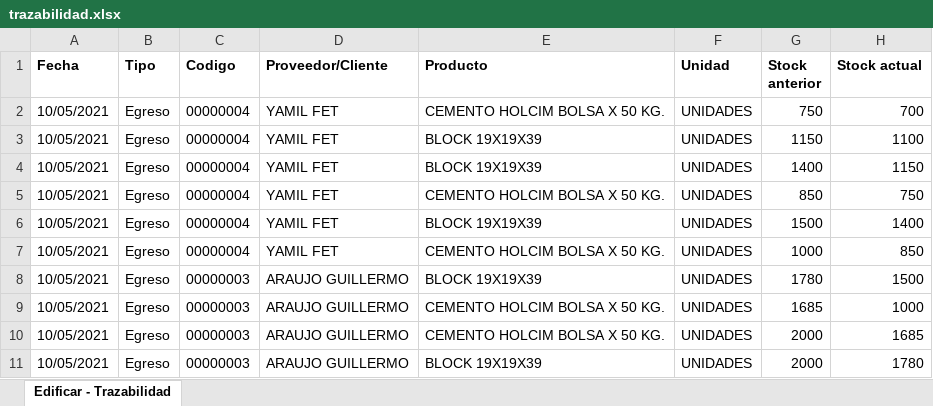
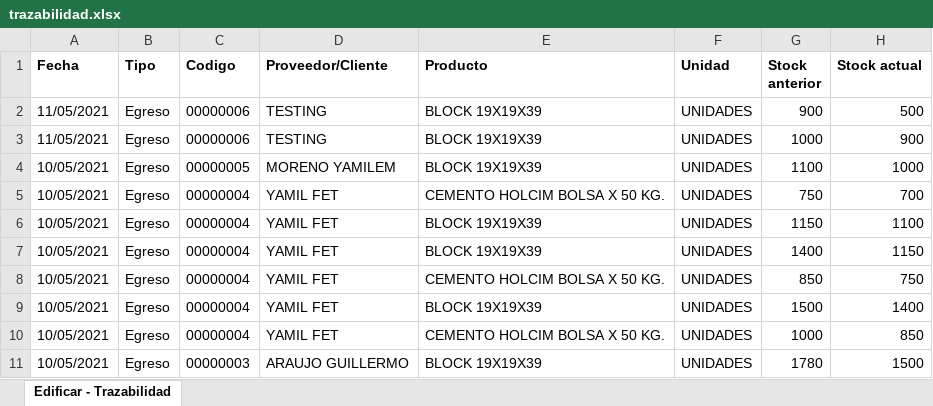
Before and after one commit to inglucasmoreno/edificar-api, an Excel workbook: reports/trazabilidad/trazabilidad.xlsx, sheet Edificar - Trazabilidad, drawn as a sheet; only a part is shown; the shorter side is filled out with more unchanged rows; values as stored, in another font and other column widths than the file's, no borders; the diff names each change by its address in the sheet, - before the commit and + after, or states it on an @@ line.

Commit message:
11/05/2021 - Para testing

```diff
--- a/reports/trazabilidad/trazabilidad.xlsx (sheet Edificar - Trazabilidad)
+++ b/reports/trazabilidad/trazabilidad.xlsx (sheet Edificar - Trazabilidad)
+row 2: 11/05/2021 | Egreso | 00000006 | TESTING | BLOCK 19X19X39 | UNIDADES | 900 | 500
+row 3: 11/05/2021 | Egreso | 00000006 | TESTING | BLOCK 19X19X39 | UNIDADES | 1000 | 900
+row 4: 10/05/2021 | Egreso | 00000005 | MORENO YAMILEM | BLOCK 19X19X39 | UNIDADES | 1100 | 1000
```
Also changed, not shown: 3 other files.
